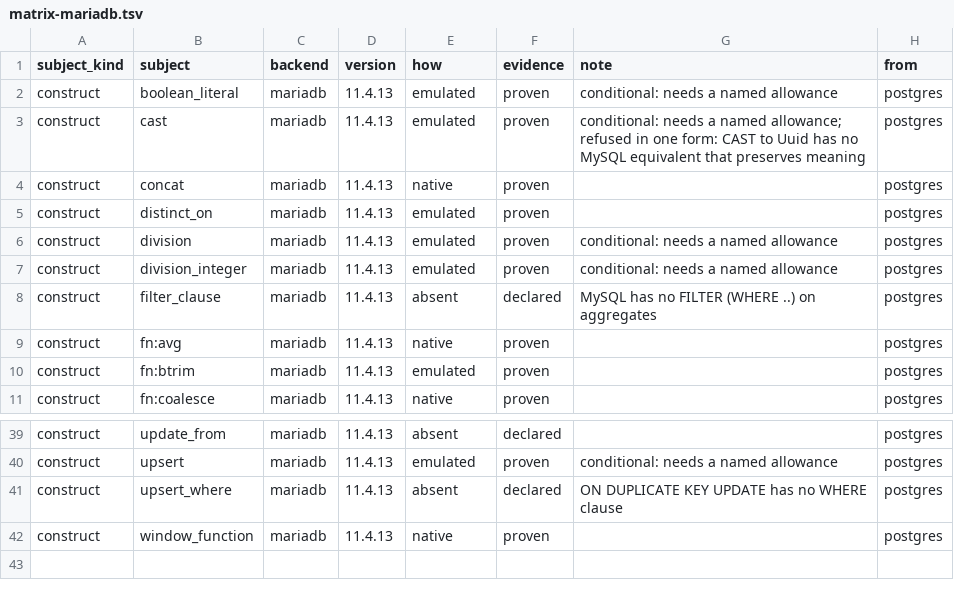
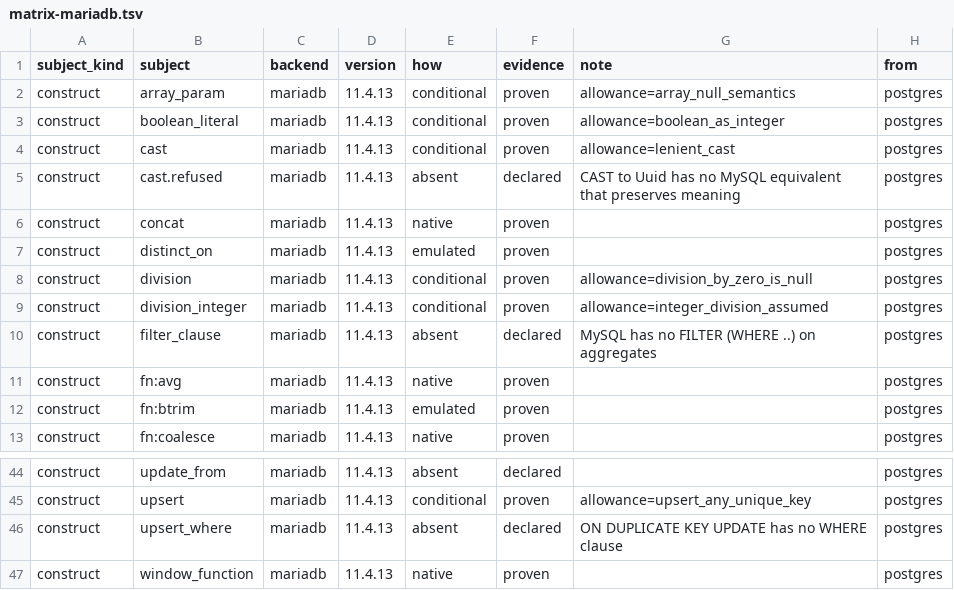
Before and after one commit to ThinkersJournal/unisql, a TSV file: crates/unisql-dialect-mysql/matrix-mariadb.tsv, drawn as a sheet; only a part is shown, gaps mark what is left out; addresses are those after the commit; the diff covers the shown part only; the diff names each change by its address in the sheet, - before the commit and + after, or states it on an @@ line.

```diff
--- a/crates/unisql-dialect-mysql/matrix-mariadb.tsv
+++ b/crates/unisql-dialect-mysql/matrix-mariadb.tsv
+row 2: construct | array_param | mariadb | 11.4.13 | conditional | proven | allowance=array_null_semantics | postgres
-E3:E4 (how): emulated
+E3:E4 (how): conditional
-G3 (note): conditional: needs a named allowance
+G3 (note): allowance=boolean_as_integer
-G4 (note): conditional: needs a named allowance; refused in one form: CAST to Uuid has no MySQL equivalent that preserves meaning
+G4 (note): allowance=lenient_cast
+row 5: construct | cast.refused | mariadb | 11.4.13 | absent | declared | CAST to Uuid has no MySQL equivalent that preserves meaning | postgres
-E8:E9 (how): emulated
+E8:E9 (how): conditional
-G8 (note): conditional: needs a named allowance
+G8 (note): allowance=division_by_zero_is_null
-G9 (note): conditional: needs a named allowance
+G9 (note): allowance=integer_division_assumed
-E45 (how): emulated
+E45 (how): conditional
-G45 (note): conditional: needs a named allowance
+G45 (note): allowance=upsert_any_unique_key
```
Also changed, not shown: 3 added rows and 21 edited cells elsewhere in this file, 33 other files.
